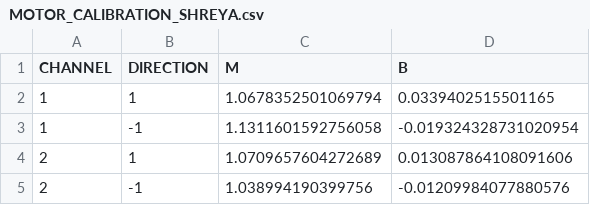
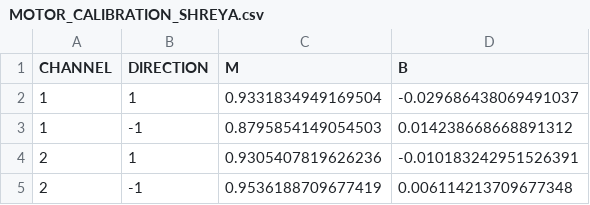
Before and after one commit to Aaatresh/team-2-3-mobilebot, a CSV file: measure_motor_params/MOTOR_CALIBRATION_SHREYA.csv, drawn as a sheet.

```diff
--- a/measure_motor_params/MOTOR_CALIBRATION_SHREYA.csv
+++ b/measure_motor_params/MOTOR_CALIBRATION_SHREYA.csv
@@ -1,5 +1,5 @@
 CHANNEL,DIRECTION,M,B
-1,1,1.0678352501069794,0.0339402515501165
-1,-1,1.1311601592756058,-0.019324328731020954
-2,1,1.0709657604272689,0.013087864108091606
-2,-1,1.038994190399756,-0.01209984077880576
+1,1,0.9331834949169504,-0.029686438069491037
+1,-1,0.8795854149054503,0.014238668668891312
+2,1,0.9305407819626236,-0.010183242951526391
+2,-1,0.9536188709677419,0.006114213709677348
```
Also changed, not shown: measure_motor_params/MOTOR_CALIBRATION_ANIRUDH.csv, measure_motor_params/MOTOR_CALIBRATION_DEVANSH.csv, 2 other files.
